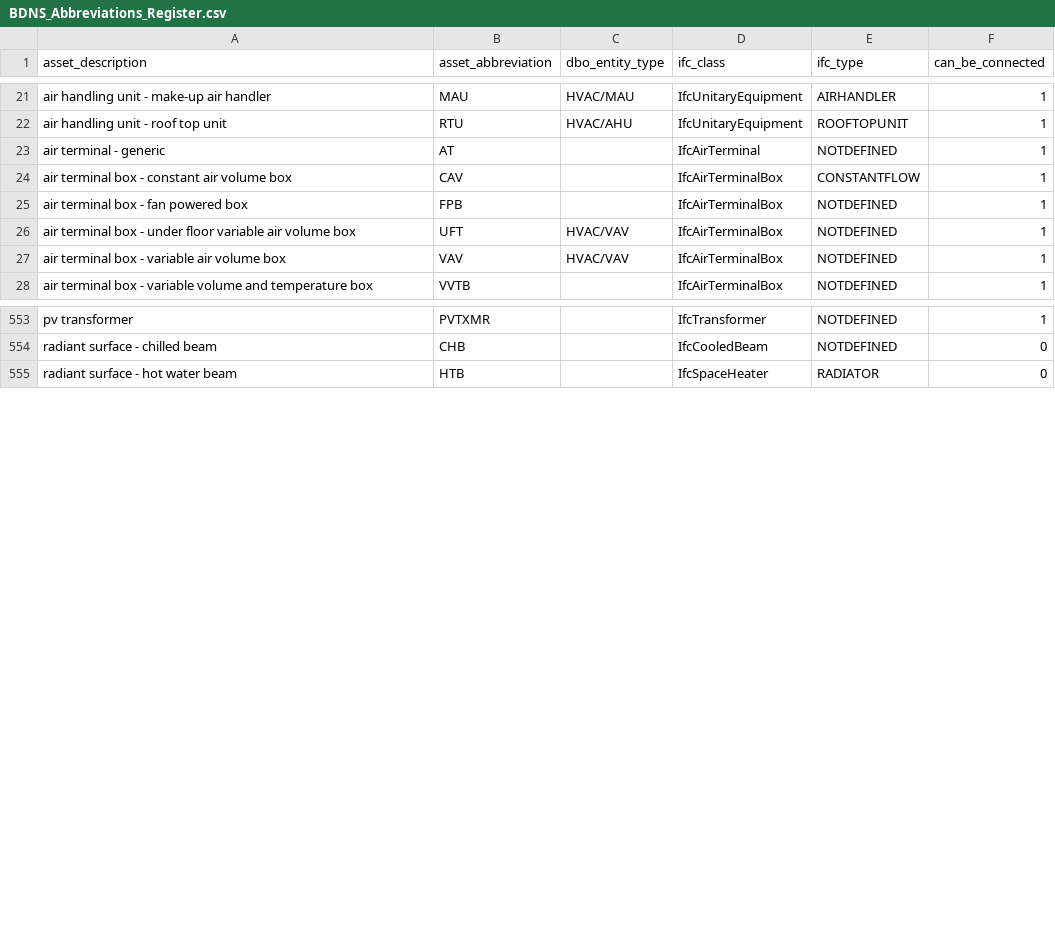
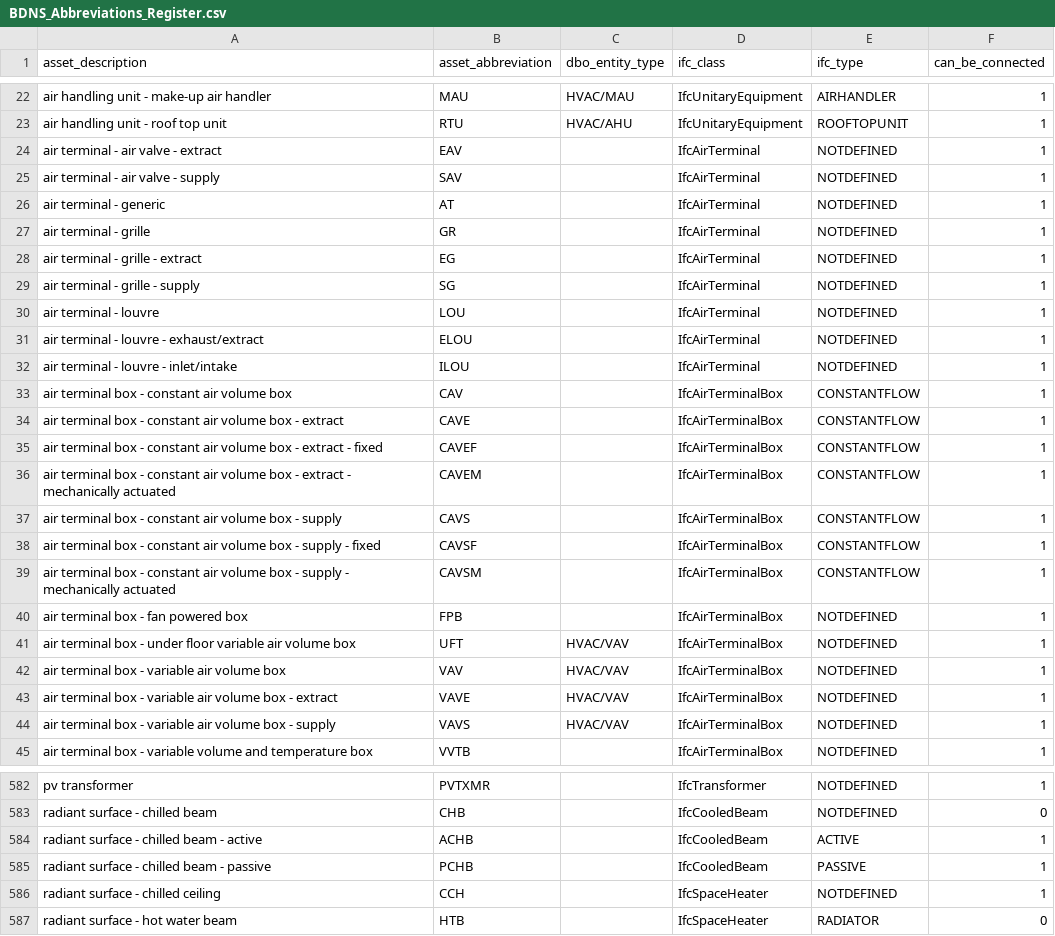
Before and after one commit to jgunstone/BDNS, a CSV file: BDNS_Abbreviations_Register.csv, drawn as a sheet; only a part is shown, gaps mark what is left out; the diff covers the shown part only; the diff names each change by its address in the sheet, - before the commit and + after, or states it on an @@ line.

```diff
--- a/BDNS_Abbreviations_Register.csv
+++ b/BDNS_Abbreviations_Register.csv
+row 24: air terminal - air valve - extract | EAV |  | IfcAirTerminal | NOTDEFINED | 1
+row 25: air terminal - air valve - supply | SAV |  | IfcAirTerminal | NOTDEFINED | 1
+row 27: air terminal - grille | GR |  | IfcAirTerminal | NOTDEFINED | 1
+row 28: air terminal - grille - extract | EG |  | IfcAirTerminal | NOTDEFINED | 1
+row 29: air terminal - grille - supply | SG |  | IfcAirTerminal | NOTDEFINED | 1
+row 30: air terminal - louvre | LOU |  | IfcAirTerminal | NOTDEFINED | 1
+row 31: air terminal - louvre - exhaust/extract | ELOU |  | IfcAirTerminal | NOTDEFINED | 1
+row 32: air terminal - louvre - inlet/intake | ILOU |  | IfcAirTerminal | NOTDEFINED | 1
+row 34: air terminal box - constant air volume box - extract | CAVE |  | IfcAirTerminalBox | CONSTANTFLOW | 1
+row 35: air terminal box - constant air volume box - extract - fixed | CAVEF |  | IfcAirTerminalBox | CONSTANTFLOW | 1
+row 36: air terminal box - constant air volume box - extract - mechanically actuated | CAVEM |  | IfcAirTerminalBox | CONSTANTFLOW | 1
+row 37: air terminal box - constant air volume box - supply | CAVS |  | IfcAirTerminalBox | CONSTANTFLOW | 1
+row 38: air terminal box - constant air volume box - supply - fixed | CAVSF |  | IfcAirTerminalBox | CONSTANTFLOW | 1
+row 39: air terminal box - constant air volume box - supply - mechanically actuated | CAVSM |  | IfcAirTerminalBox | CONSTANTFLOW | 1
+row 43: air terminal box - variable air volume box - extract | VAVE | HVAC/VAV | IfcAirTerminalBox | NOTDEFINED | 1
+row 44: air terminal box - variable air volume box - supply | VAVS | HVAC/VAV | IfcAirTerminalBox | NOTDEFINED | 1
+row 584: radiant surface - chilled beam - active | ACHB |  | IfcCooledBeam | ACTIVE | 1
+row 585: radiant surface - chilled beam - passive | PCHB |  | IfcCooledBeam | PASSIVE | 1
+row 586: radiant surface - chilled ceiling | CCH |  | IfcSpaceHeater | NOTDEFINED | 1
```
Also changed, not shown: 17 added rows and 3 edited cells elsewhere in this file, 14 other files.
